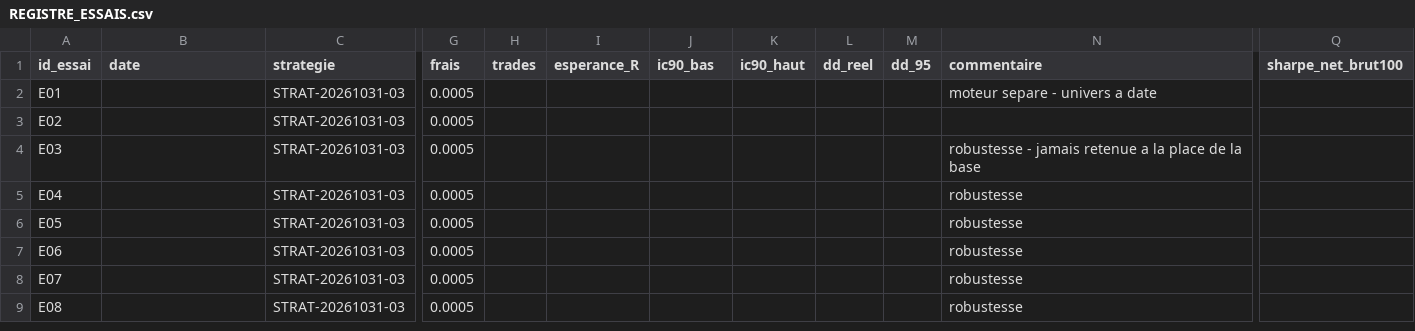
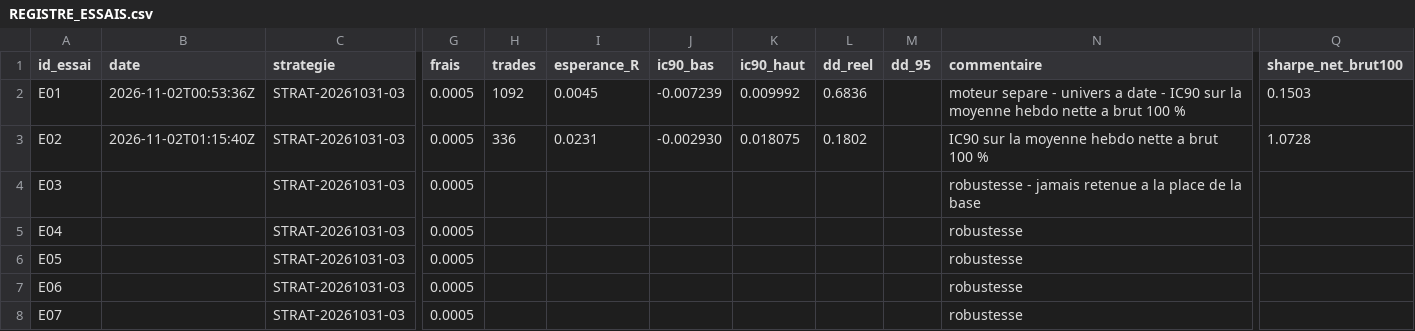
Before and after one commit to Teo102/bot-trading-jonathan, a CSV file: systeme-trading/strategies/STRAT-20261031-03/REGISTRE_ESSAIS.csv, drawn as a sheet; only a part is shown, gaps mark what is left out; the shorter side is filled out with more unchanged rows; the diff names each change by its address in the sheet, - before the commit and + after, or states it on an @@ line.

Commit message:
resultats: execution nocturne complete STRAT-03 (E01 et E02) et STRAT-DEX

```diff
--- a/systeme-trading/strategies/STRAT-20261031-03/REGISTRE_ESSAIS.csv
+++ b/systeme-trading/strategies/STRAT-20261031-03/REGISTRE_ESSAIS.csv
-B2 (date): (empty)
+B2 (date): 2026-11-02T00:53:36Z
-H2 (trades): (empty)
+H2 (trades): 1092
-I2 (esperance_R): (empty)
+I2 (esperance_R): 0.0045
-J2 (ic90_bas): (empty)
+J2 (ic90_bas): -0.007239
-K2 (ic90_haut): (empty)
+K2 (ic90_haut): 0.009992
-L2 (dd_reel): (empty)
+L2 (dd_reel): 0.6836
-N2 (commentaire): …a date
+N2 (commentaire): …a date - IC90 sur la moyenne hebdo nette a brut 100 %
-Q2 (sharpe_net_brut100): (empty)
+Q2 (sharpe_net_brut100): 0.1503
-B3 (date): (empty)
+B3 (date): 2026-11-02T01:15:40Z
-H3 (trades): (empty)
+H3 (trades): 336
-I3 (esperance_R): (empty)
+I3 (esperance_R): 0.0231
-J3 (ic90_bas): (empty)
+J3 (ic90_bas): -0.002930
-K3 (ic90_haut): (empty)
+K3 (ic90_haut): 0.018075
-L3 (dd_reel): (empty)
+L3 (dd_reel): 0.1802
-N3 (commentaire): (empty)
+N3 (commentaire): IC90 sur la moyenne hebdo nette a brut 100 %
-Q3 (sharpe_net_brut100): (empty)
+Q3 (sharpe_net_brut100): 1.0728
```
Also changed, not shown: 13 other files.
